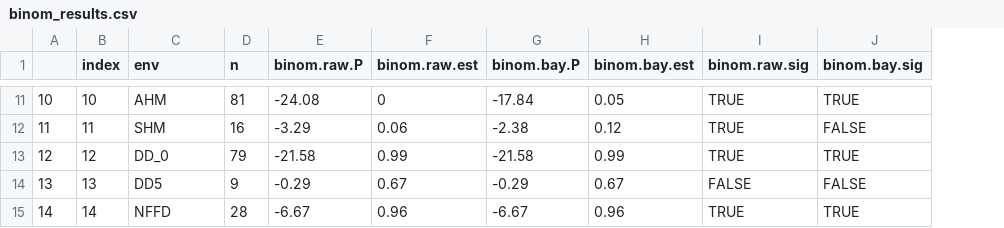
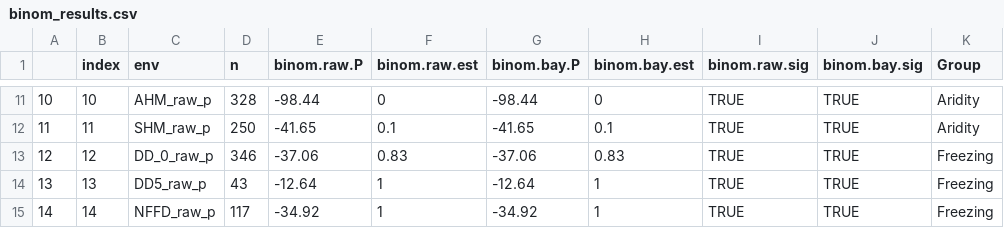
Before and after one commit to DrK-Lo/201509_PEGA, a CSV file: results/binom_results.csv, drawn as a sheet; only a part is shown, gaps mark what is left out; the diff covers the shown part only; the diff names each change by its address in the sheet, - before the commit and + after, or states it on an @@ line.

```diff
--- a/results/binom_results.csv
+++ b/results/binom_results.csv
+column K (Group), rows 11-15: Aridity | Aridity | Freezing | Freezing | Freezing
-C11 (env): AHM
+C11 (env): AHM_raw_p
-D11 (n): 81
+D11 (n): 328
-E11 (binom.raw.P): -24.08
+E11 (binom.raw.P): -98.44
-G11 (binom.bay.P): -17.84
+G11 (binom.bay.P): -98.44
-H11 (binom.bay.est): 0.05
+H11 (binom.bay.est): 0
-C12 (env): SHM
+C12 (env): SHM_raw_p
-D12 (n): 16
+D12 (n): 250
-E12 (binom.raw.P): -3.29
+E12 (binom.raw.P): -41.65
-F12 (binom.raw.est): 0.06
+F12 (binom.raw.est): 0.1
-G12 (binom.bay.P): -2.38
+G12 (binom.bay.P): -41.65
-H12 (binom.bay.est): 0.12
+H12 (binom.bay.est): 0.1
-J12 (binom.bay.sig): FALSE
+J12 (binom.bay.sig): TRUE
-C13 (env): DD_0
+C13 (env): DD_0_raw_p
-D13 (n): 79
+D13 (n): 346
-E13 (binom.raw.P): -21.58
+E13 (binom.raw.P): -37.06
-F13 (binom.raw.est): 0.99
+F13 (binom.raw.est): 0.83
-G13 (binom.bay.P): -21.58
+G13 (binom.bay.P): -37.06
-H13 (binom.bay.est): 0.99
+H13 (binom.bay.est): 0.83
-C14 (env): DD5
+C14 (env): DD5_raw_p
-D14 (n): 9
+D14 (n): 43
-E14 (binom.raw.P): -0.29
+E14 (binom.raw.P): -12.64
-F14 (binom.raw.est): 0.67
+F14 (binom.raw.est): 1
-G14 (binom.bay.P): -0.29
+G14 (binom.bay.P): -12.64
-H14 (binom.bay.est): 0.67
+H14 (binom.bay.est): 1
-I14 (binom.raw.sig): FALSE
+I14 (binom.raw.sig): TRUE
-J14 (binom.bay.sig): FALSE
+J14 (binom.bay.sig): TRUE
-C15 (env): NFFD
+C15 (env): NFFD_raw_p
-D15 (n): 28
+D15 (n): 117
-E15 (binom.raw.P): -6.67
+E15 (binom.raw.P): -34.92
-F15 (binom.raw.est): 0.96
+F15 (binom.raw.est): 1
-G15 (binom.bay.P): -6.67
+G15 (binom.bay.P): -34.92
-H15 (binom.bay.est): 0.96
+H15 (binom.bay.est): 1
```
Also changed, not shown: 108 edited cells elsewhere in this file, results/binom_results2.csv, 11 other files.
